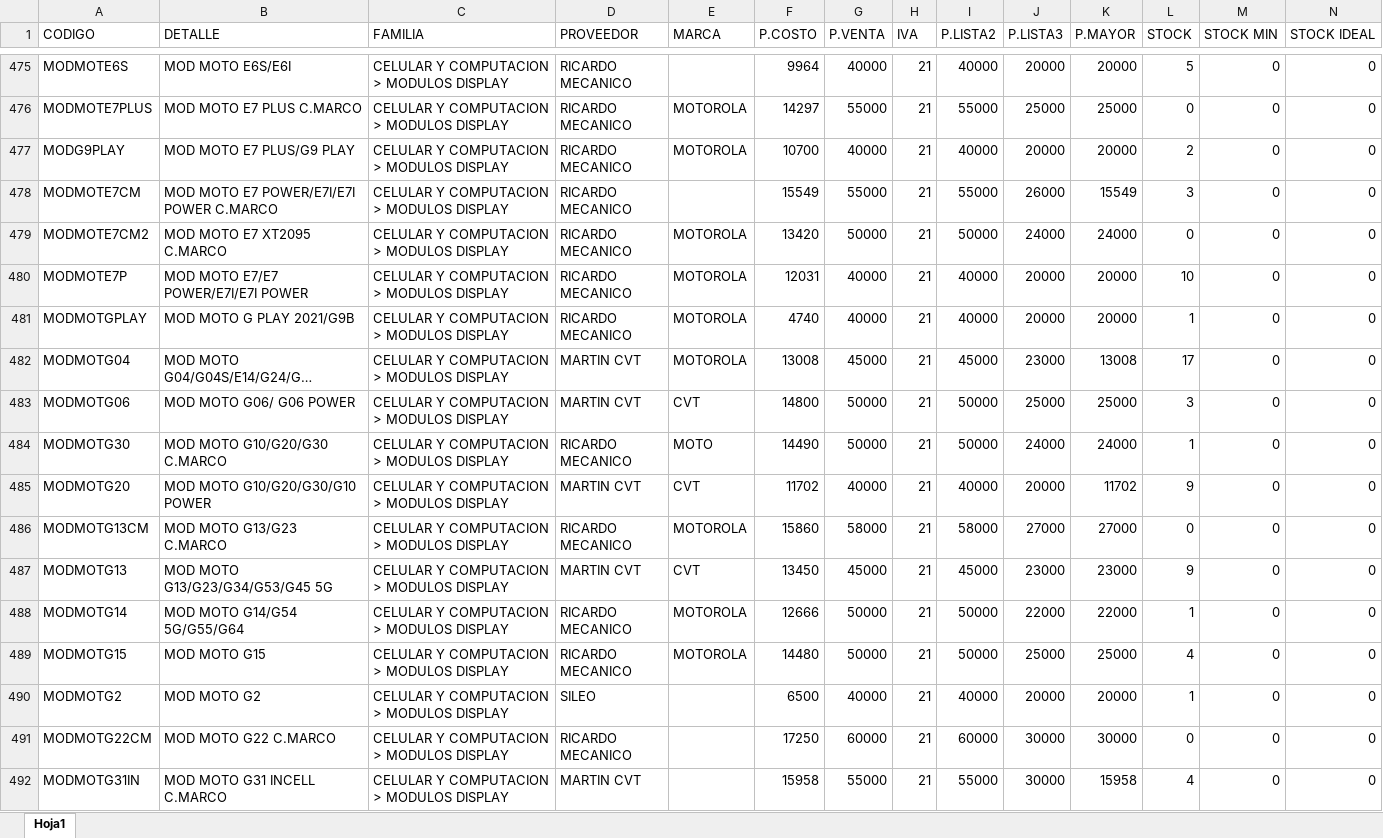
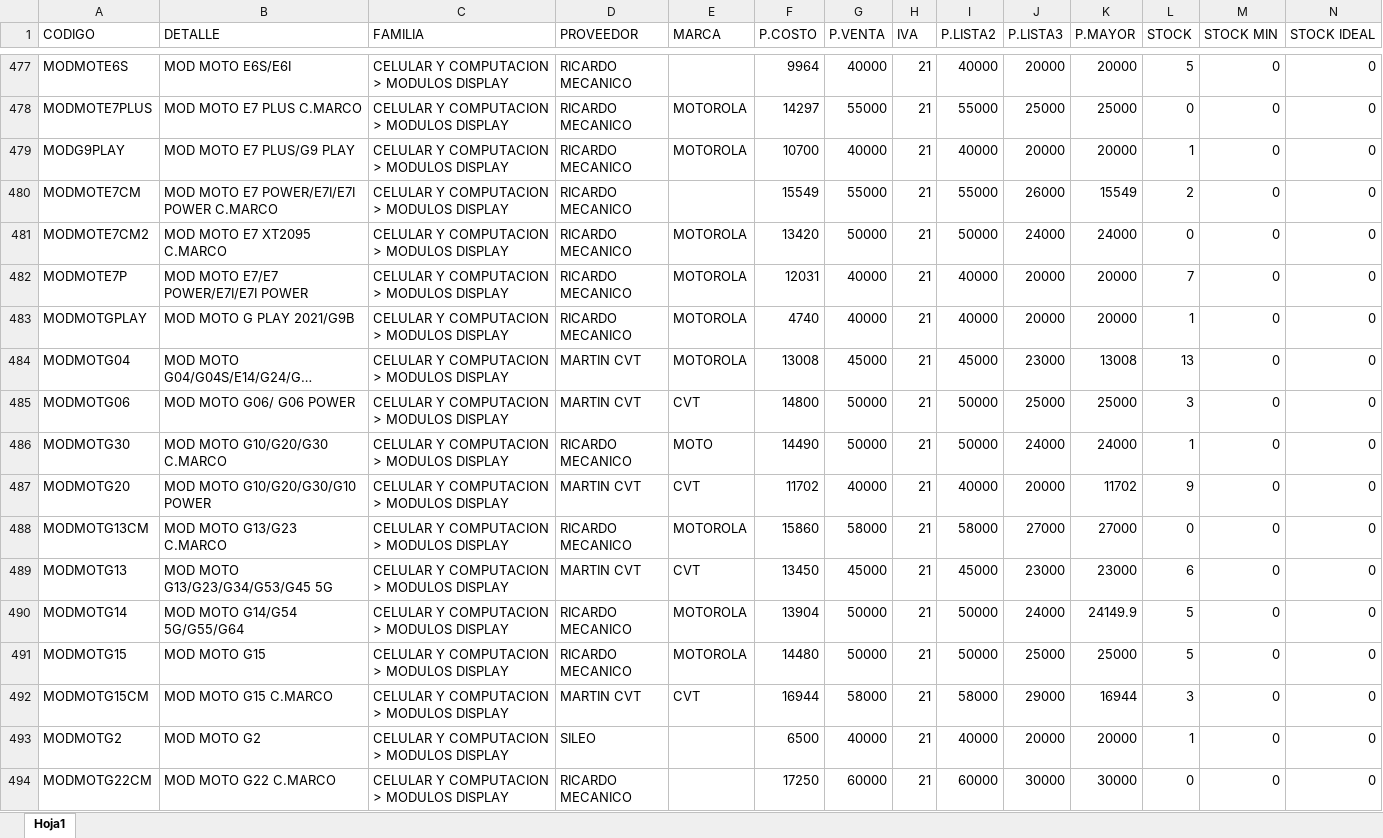
Before and after one commit to matias95ap/novacenter, an Excel workbook: datos/productos.xlsx, sheet Hoja1, drawn as a sheet; only a part is shown, gaps mark what is left out; the shorter side is filled out with more unchanged rows; long unchanged cells end in …; values as stored, in another font and other column widths than the file's, no borders; addresses are those after the commit; the diff covers the shown part only; the diff names each change by its address in the sheet, - before the commit and + after, or states it on an @@ line.

```diff
--- a/datos/productos.xlsx (sheet Hoja1)
+++ b/datos/productos.xlsx (sheet Hoja1)
-L479 (STOCK): 2
+L479 (STOCK): 1
-L480 (STOCK): 3
+L480 (STOCK): 2
-L482 (STOCK): 10
+L482 (STOCK): 7
-L484 (STOCK): 17
+L484 (STOCK): 13
-L489 (STOCK): 9
+L489 (STOCK): 6
-F490 (P.COSTO): 12666
+F490 (P.COSTO): 13904
-J490 (P.LISTA3): 22000
+J490 (P.LISTA3): 24000
-K490 (P.MAYOR): 22000
+K490 (P.MAYOR): 24149.9
-L490 (STOCK): 1
+L490 (STOCK): 5
-L491 (STOCK): 4
+L491 (STOCK): 5
+row 492: MODMOTG15CM | MOD MOTO G15 C.MARCO | CELULAR Y COMPUTACION > MODULOS DISPLAY | MARTIN CVT | CVT | 16944 | 58000 | 21 | 58000 | 29000 | 16944 | 3 | 0 | 0
```
Also changed, not shown: 4 added rows and 149 edited cells elsewhere in this sheet.
